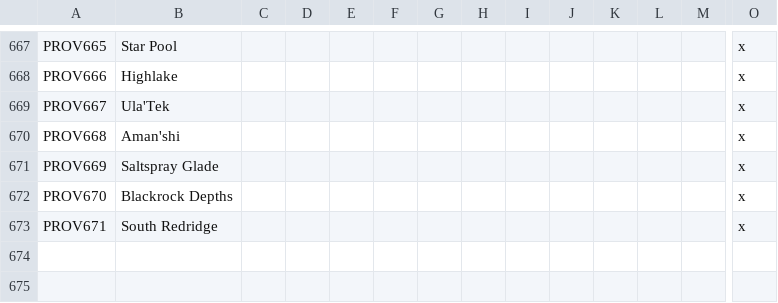
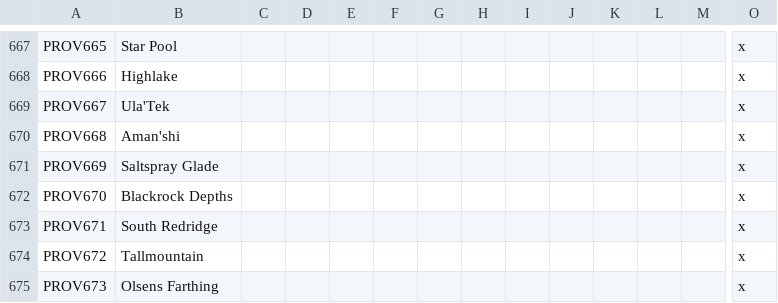
Before and after one commit to blackdragonTOW/Tides-of-Warcraft, a CSV file: localisation/0_Province_names.csv, drawn as a sheet; only a part is shown, gaps mark what is left out; rows hold the shown columns only; the diff names each change by its address in the sheet, - before the commit and + after, or states it on an @@ line.

```diff
--- a/localisation/0_Province_names.csv
+++ b/localisation/0_Province_names.csv
+row 674: PROV672 | Tallmountain |  |  |  |  |  |  |  |  |  |  |  | x
+row 675: PROV673 | Olsens Farthing |  |  |  |  |  |  |  |  |  |  |  | x
```
Also changed, not shown: localisation/0_Barony_names.csv, localisation/0_County_names.csv.
